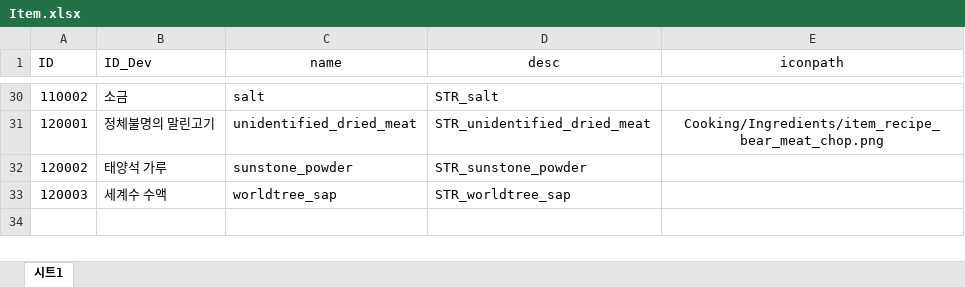
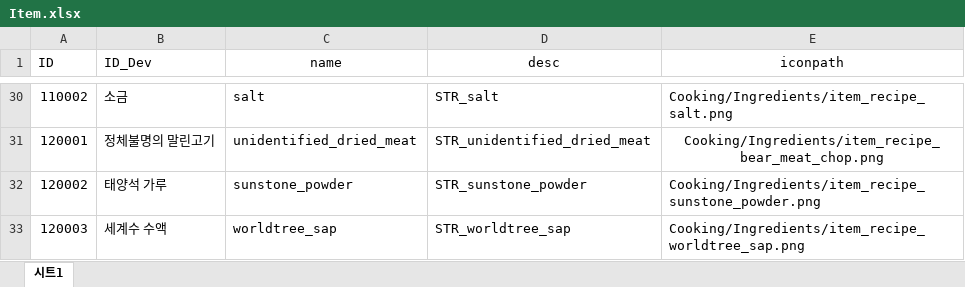
Before and after one commit to jeongopo/ProjectBB, an Excel workbook: Data/Excel/Item.xlsx, sheet 시트1, drawn as a sheet; only a part is shown, gaps mark what is left out; values as stored, in another font and other column widths than the file's, no borders; the diff covers the shown part only; the diff names each change by its address in the sheet, - before the commit and + after, or states it on an @@ line.

```diff
--- a/Data/Excel/Item.xlsx (sheet 시트1)
+++ b/Data/Excel/Item.xlsx (sheet 시트1)
-E30 (iconpath): (empty)
+E30 (iconpath): Cooking/Ingredients/item_recipe_salt.png
-E32 (iconpath): (empty)
+E32 (iconpath): Cooking/Ingredients/item_recipe_sunstone_powder.png
-E33 (iconpath): (empty)
+E33 (iconpath): Cooking/Ingredients/item_recipe_worldtree_sap.png
```
Also changed, not shown: 24 edited cells and cell formats elsewhere in this sheet, Data/Excel/BBString.xlsx, 2 other files.
